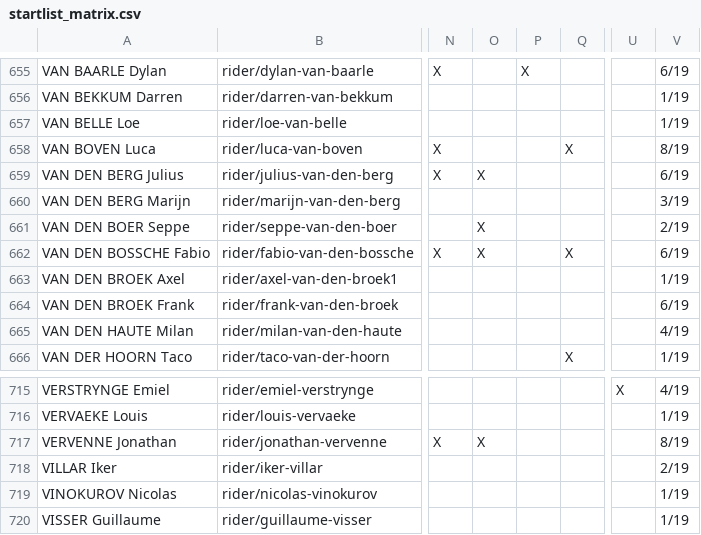
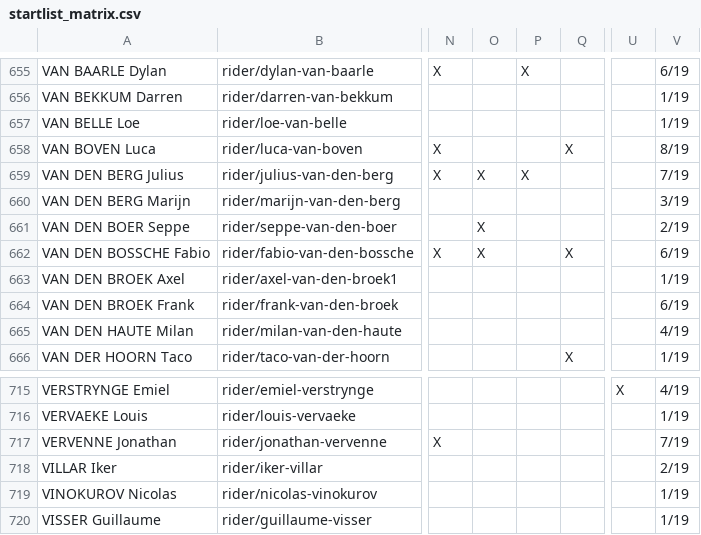
Before and after one commit to nigellindemann-dev/wm26, a CSV file: output/startlist_matrix.csv, drawn as a sheet; only a part is shown, gaps mark what is left out; the diff covers the shown part only; the diff names each change by its address in the sheet, - before the commit and + after, or states it on an @@ line.

```diff
--- a/output/startlist_matrix.csv
+++ b/output/startlist_matrix.csv
-P659: (empty)
+P659: X
-V659: 6/19
+V659: 7/19
-O717: X
+O717: (empty)
-V717: 8/19
+V717: 7/19
```
Also changed, not shown: 20 edited cells elsewhere in this file, output/startlist_changes.csv, 2 other files.
